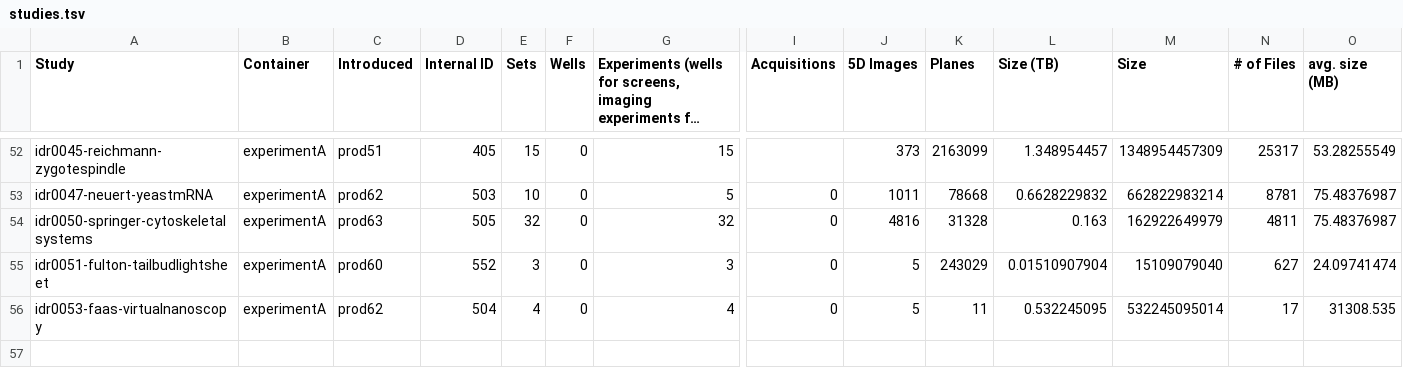
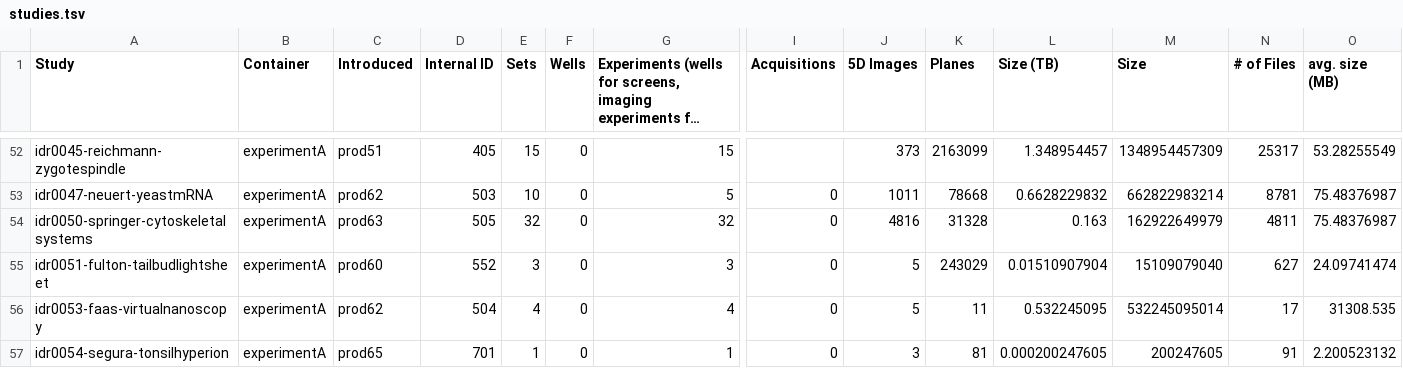
Before and after one commit to IDR/idr.openmicroscopy.org, a TSV file: _data/studies.tsv, drawn as a sheet; only a part is shown, gaps mark what is left out; long unchanged cells end in …; rows hold the shown columns only; the diff names each change by its address in the sheet, - before the commit and + after, or states it on an @@ line.

```diff
--- a/_data/studies.tsv
+++ b/_data/studies.tsv
+row 57: idr0054-segura-tonsilhyperion | experimentA | prod65 | 701 | 1 | 0 | 1 | 0 | 3 | 81 | 0.000200247605 | 200247605 | 91 | 2.200523132
```
Also changed, not shown: _data/releases.tsv.
